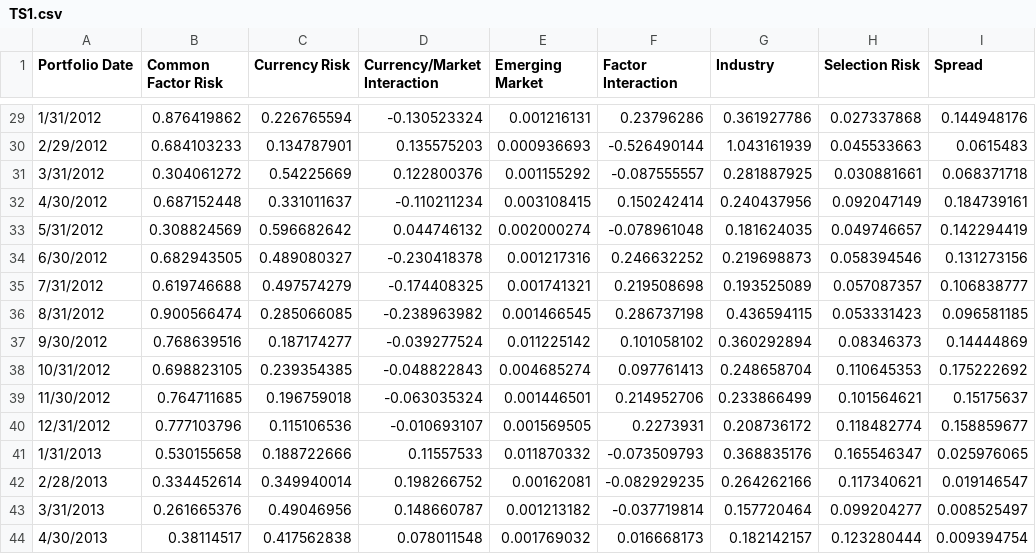
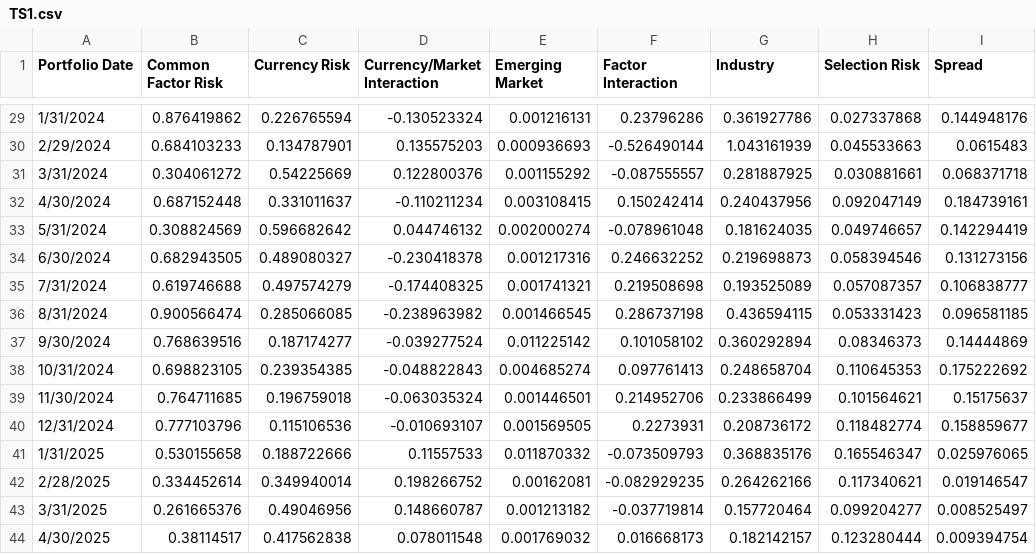
Before and after one commit to MApps-Actuate/SFWealthApp, a CSV file: Data/TS1.csv, drawn as a sheet; only a part is shown, gaps mark what is left out; the diff covers the shown part only; the diff names each change by its address in the sheet, - before the commit and + after, or states it on an @@ line.

```diff
--- a/Data/TS1.csv
+++ b/Data/TS1.csv
-A29 (Portfolio Date): 1/31/2012
+A29 (Portfolio Date): 1/31/2024
-A30 (Portfolio Date): 2/29/2012
+A30 (Portfolio Date): 2/29/2024
-A31 (Portfolio Date): 3/31/2012
+A31 (Portfolio Date): 3/31/2024
-A32 (Portfolio Date): 4/30/2012
+A32 (Portfolio Date): 4/30/2024
-A33 (Portfolio Date): 5/31/2012
+A33 (Portfolio Date): 5/31/2024
-A34 (Portfolio Date): 6/30/2012
+A34 (Portfolio Date): 6/30/2024
-A35 (Portfolio Date): 7/31/2012
+A35 (Portfolio Date): 7/31/2024
-A36 (Portfolio Date): 8/31/2012
+A36 (Portfolio Date): 8/31/2024
-A37 (Portfolio Date): 9/30/2012
+A37 (Portfolio Date): 9/30/2024
-A38 (Portfolio Date): 10/31/2012
+A38 (Portfolio Date): 10/31/2024
-A39 (Portfolio Date): 11/30/2012
+A39 (Portfolio Date): 11/30/2024
-A40 (Portfolio Date): 12/31/2012
+A40 (Portfolio Date): 12/31/2024
-A41 (Portfolio Date): 1/31/2013
+A41 (Portfolio Date): 1/31/2025
-A42 (Portfolio Date): 2/28/2013
+A42 (Portfolio Date): 2/28/2025
-A43 (Portfolio Date): 3/31/2013
+A43 (Portfolio Date): 3/31/2025
-A44 (Portfolio Date): 4/30/2013
+A44 (Portfolio Date): 4/30/2025
```
Also changed, not shown: 27 edited cells elsewhere in this file, Data/PortfolioPerformanceDetail.csv, Data/PortfolioPerformanceRateReturn.csv, 36 other files.
